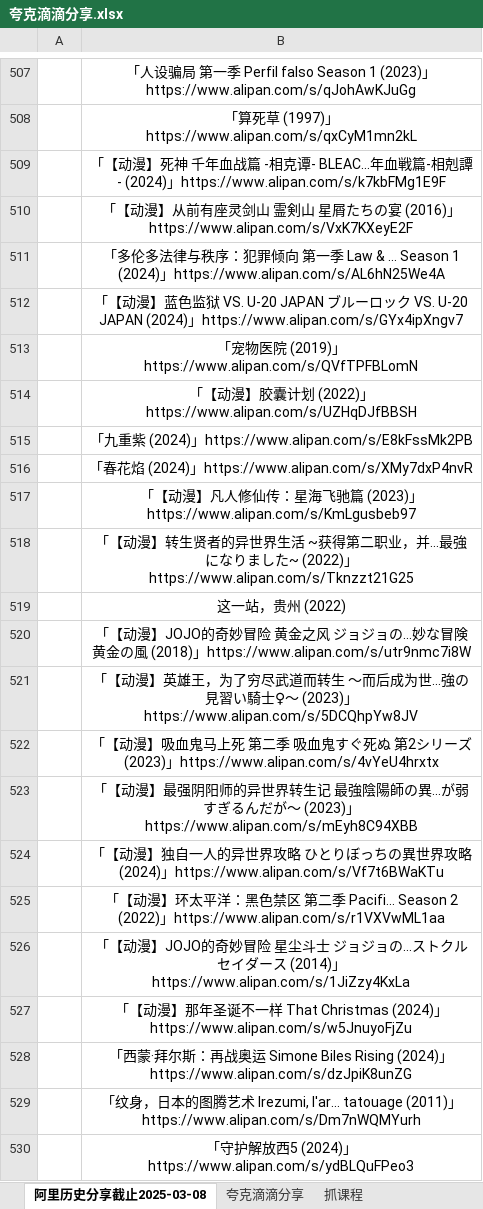
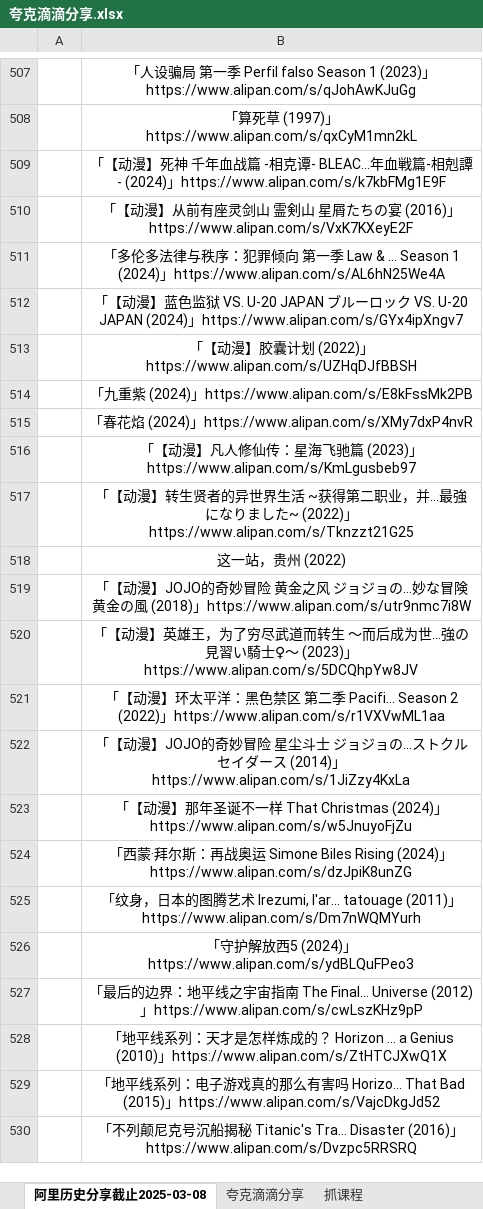
Before and after one commit to mitjavaz/memo, an Excel workbook: .ready/夸克滴滴分享.xlsx, sheet 阿里历史分享截止2025-03-08, drawn as a sheet; only a part is shown, gaps mark what is left out; the shorter side is filled out with more unchanged rows; values as stored, in another font and other column widths than the file's, no borders; the diff names each change by its address in the sheet, - before the commit and + after, or states it on an @@ line.

```diff
--- a/.ready/夸克滴滴分享.xlsx (sheet 阿里历史分享截止2025-03-08)
+++ b/.ready/夸克滴滴分享.xlsx (sheet 阿里历史分享截止2025-03-08)
-row 513:  | 「宠物医院 (2019)」https://www.alipan.com/s/QVfTPFBLomN
-row 522:  | 「【动漫】吸血鬼马上死 第二季 吸血鬼すぐ死ぬ 第2シリーズ (2023)」https://www.alipan.com/s/4vYeU4hrxtx
-row 523:  | 「【动漫】最强阴阳师的异世界转生记 最強陰陽師の異...が弱すぎるんだが～ (2023)」https://www.alipan.com/s/mEyh8C94XBB
-row 524:  | 「【动漫】独自一人的异世界攻略 ひとりぼっちの異世界攻略 (2024)」https://www.alipan.com/s/Vf7t6BWaKTu
```
Also changed, not shown: sheet 夸克滴滴分享, 2 other files.
